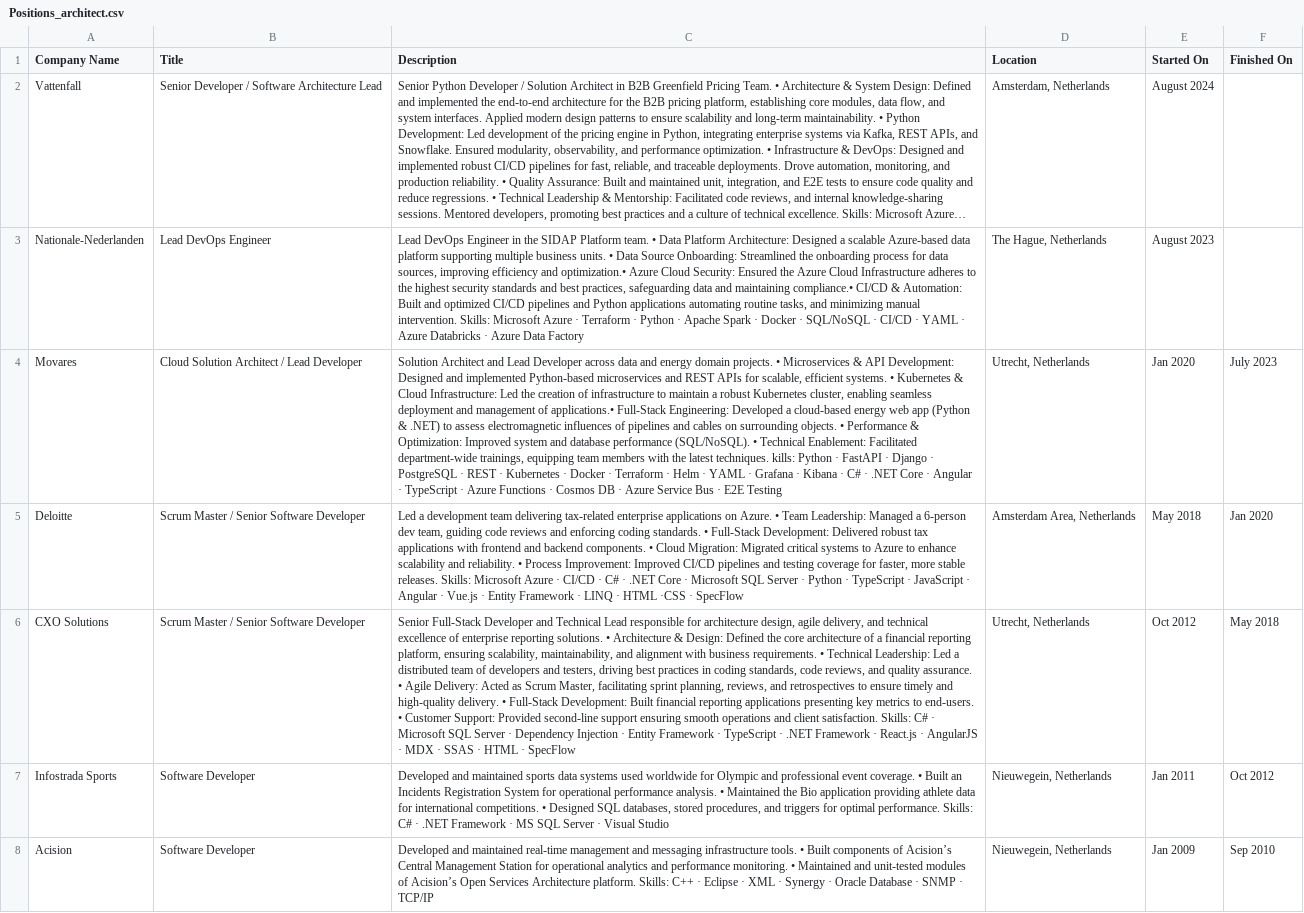
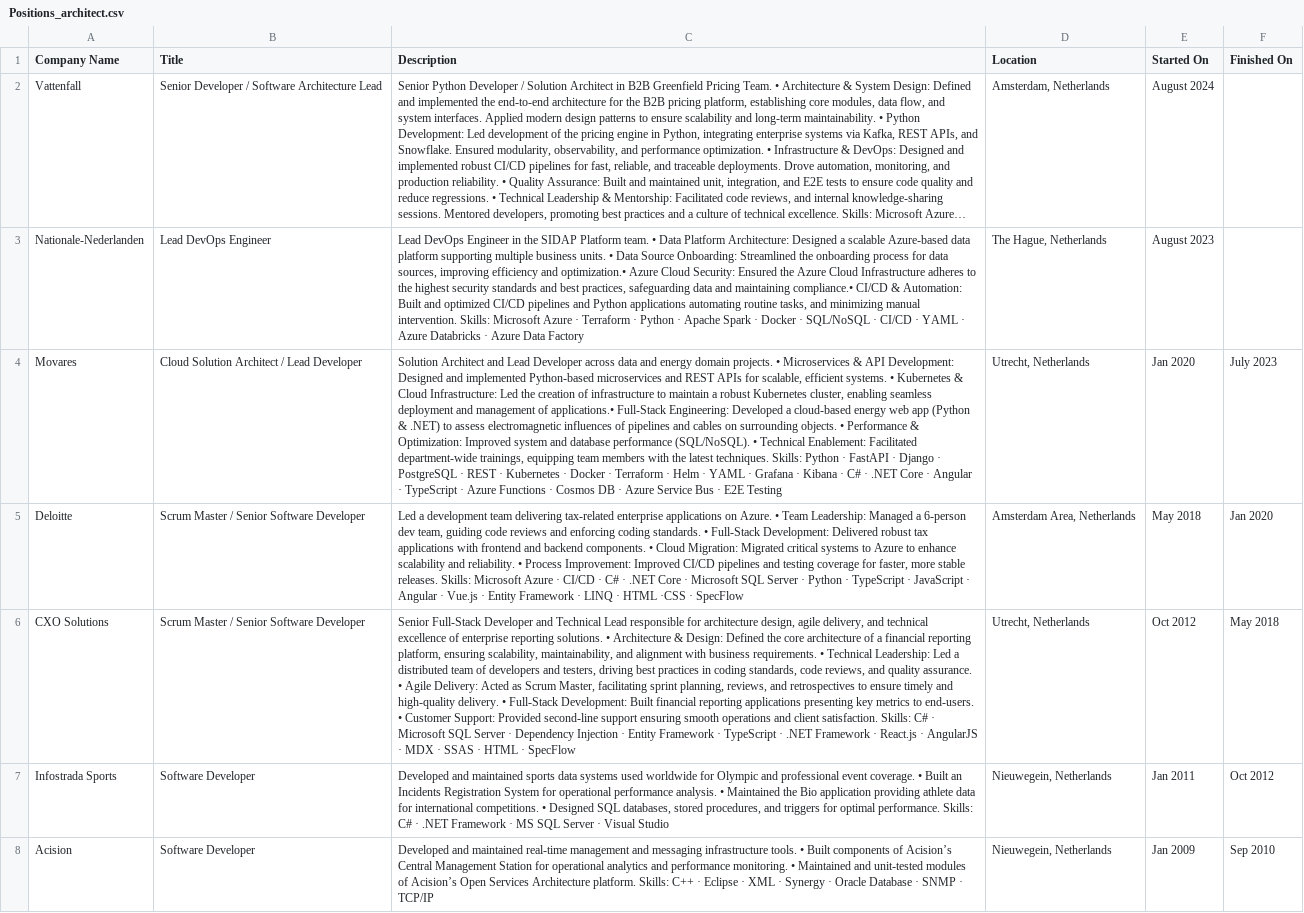
Before and after one commit to iyakovich/irinayakovich.github.io, a CSV file: _data/linkedin/Positions_architect.csv, drawn as a sheet; only a part is shown; long unchanged cells end in …; the diff names each change by its address in the sheet, - before the commit and + after, or states it on an @@ line.

Commit message:
Update Positions_architect.csv

```diff
--- a/_data/linkedin/Positions_architect.csv
+++ b/_data/linkedin/Positions_architect.csv
-C4 (Description): …latest techniques. kills: Python ·…
+C4 (Description): …latest techniques. Skills: Python ·…
```
